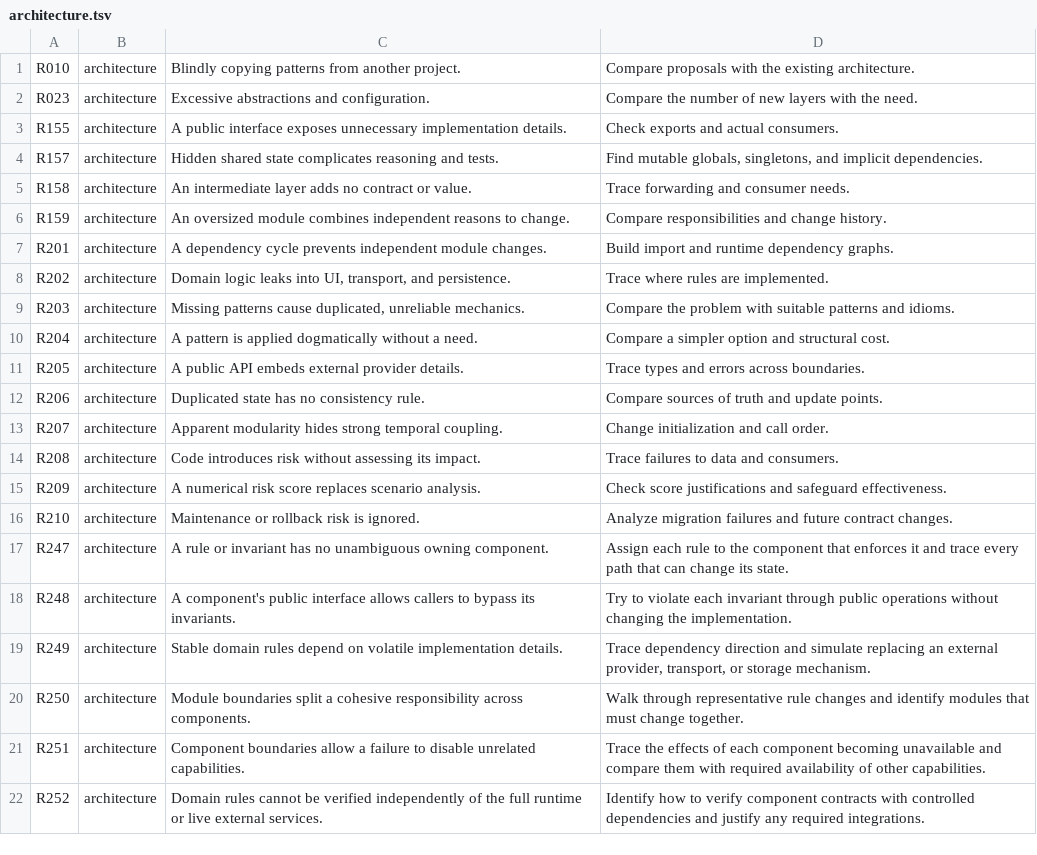
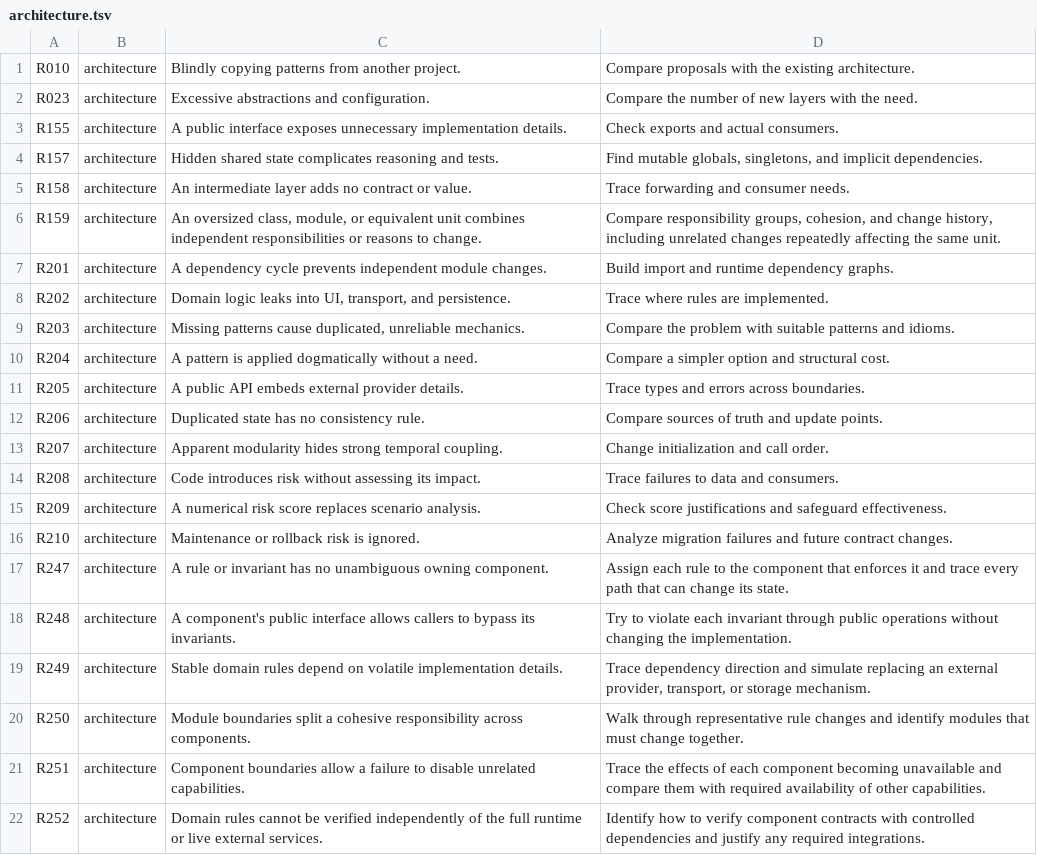
Before and after one commit to lazymaniac/antislop, a TSV file: src/lean/risks/architecture.tsv, drawn as a sheet.

```diff
--- a/src/lean/risks/architecture.tsv
+++ b/src/lean/risks/architecture.tsv
@@ -5,3 +5,3 @@ R157	architecture	Hidden shared state complicates reasoning and tests.	Find muta
 R158	architecture	An intermediate layer adds no contract or value.	Trace forwarding and consumer needs.
-R159	architecture	An oversized module combines independent reasons to change.	Compare responsibilities and change history.
+R159	architecture	An oversized class, module, or equivalent unit combines independent responsibilities or reasons to change.	Compare responsibility groups, cohesion, and change history, including unrelated changes repeatedly affecting the same unit.
 R201	architecture	A dependency cycle prevents independent module changes.	Build import and runtime dependency graphs.
```
Also changed, not shown: src/lean/risks/planning.tsv, src/lean/risks/refactoring.tsv, 1 other file.
